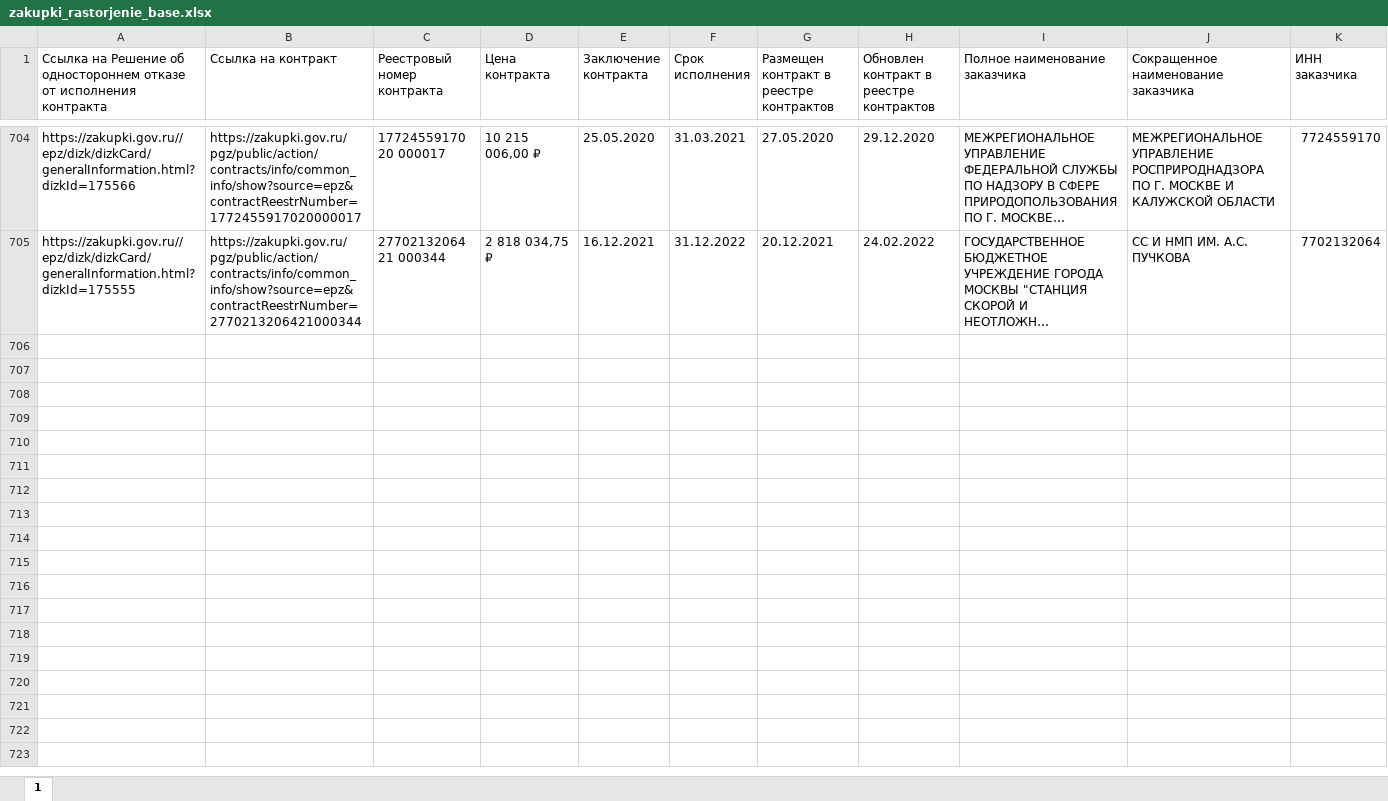
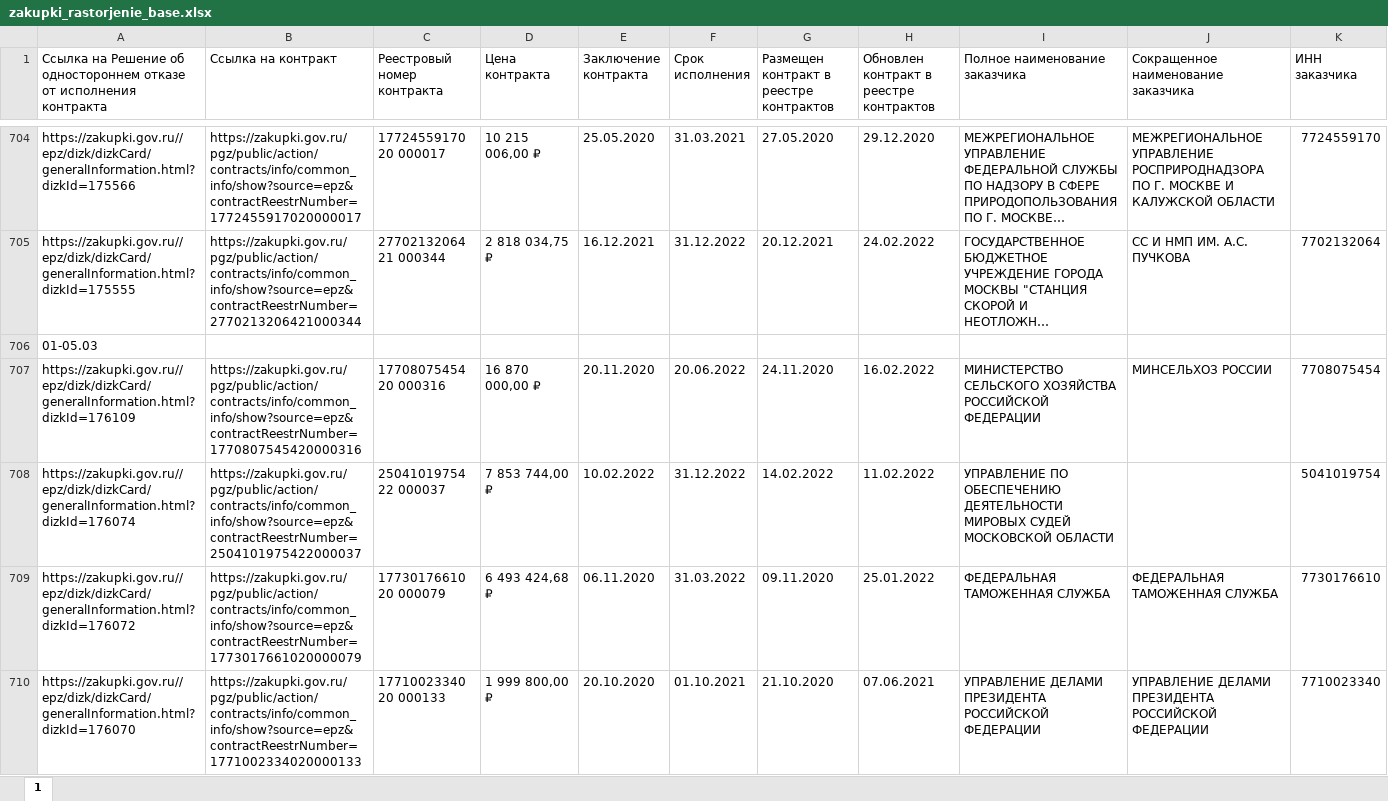
Before and after one commit to ivan3scence/zakupki, an Excel workbook: base/zakupki_rastorjenie_base.xlsx, sheet 1, drawn as a sheet; only a part is shown, gaps mark what is left out; long unchanged cells end in …; values as stored, in another font and other column widths than the file's, no borders; rows hold the shown columns only; the diff covers the shown part only; the diff names each change by its address in the sheet, - before the commit and + after, or states it on an @@ line.

```diff
--- a/base/zakupki_rastorjenie_base.xlsx (sheet 1)
+++ b/base/zakupki_rastorjenie_base.xlsx (sheet 1)
+row 706: 01-05.03
+row 707: https://zakupki.gov.ru//epz/dizk/dizkCard/generalInformation.html?dizkId=176109 | https://zakupki.gov.ru/pgz/public/action/contracts/info/common_info/show?source=epz&contractReestrNumber=1770807545420000316 | 17708075454 20 000316 | 16 870 000,00 ₽ | 20.11.2020 | 20.06.2022 | 24.11.2020 | 16.02.2022 | МИНИСТЕРСТВО СЕЛЬСКОГО ХОЗЯЙСТВА РОССИЙСКОЙ ФЕДЕРАЦИИ | МИНСЕЛЬХОЗ РОССИИ | 7708075454
+row 708: https://zakupki.gov.ru//epz/dizk/dizkCard/generalInformation.html?dizkId=176074 | https://zakupki.gov.ru/pgz/public/action/contracts/info/common_info/show?source=epz&contractReestrNumber=2504101975422000037 | 25041019754 22 000037 | 7 853 744,00 ₽ | 10.02.2022 | 31.12.2022 | 14.02.2022 | 11.02.2022 | УПРАВЛЕНИЕ ПО ОБЕСПЕЧЕНИЮ ДЕЯТЕЛЬНОСТИ МИРОВЫХ СУДЕЙ МОСКОВСКОЙ ОБЛАСТИ |  | 5041019754
+row 709: https://zakupki.gov.ru//epz/dizk/dizkCard/generalInformation.html?dizkId=176072 | https://zakupki.gov.ru/pgz/public/action/contracts/info/common_info/show?source=epz&contractReestrNumber=1773017661020000079 | 17730176610 20 000079 | 6 493 424,68 ₽ | 06.11.2020 | 31.03.2022 | 09.11.2020 | 25.01.2022 | ФЕДЕРАЛЬНАЯ ТАМОЖЕННАЯ СЛУЖБА | ФЕДЕРАЛЬНАЯ ТАМОЖЕННАЯ СЛУЖБА | 7730176610
+row 710: https://zakupki.gov.ru//epz/dizk/dizkCard/generalInformation.html?dizkId=176070 | https://zakupki.gov.ru/pgz/public/action/contracts/info/common_info/show?source=epz&contractReestrNumber=1771002334020000133 | 17710023340 20 000133 | 1 999 800,00 ₽ | 20.10.2020 | 01.10.2021 | 21.10.2020 | 07.06.2021 | УПРАВЛЕНИЕ ДЕЛАМИ ПРЕЗИДЕНТА РОССИЙСКОЙ ФЕДЕРАЦИИ | УПРАВЛЕНИЕ ДЕЛАМИ ПРЕЗИДЕНТА РОССИЙСКОЙ ФЕДЕРАЦИИ | 7710023340
```
Also changed, not shown: 34 added rows elsewhere in this sheet, 8 other files.
